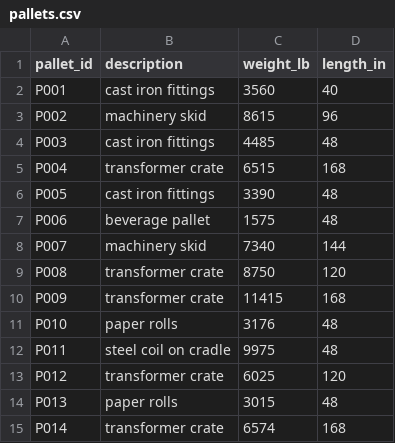
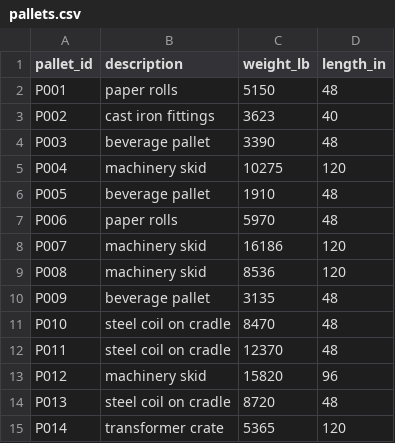
Before and after one commit to Pieda6/Insight, a CSV file: tasks/bridge-load-planning/environment/data/pallets.csv, drawn as a sheet; only a part is shown; the diff covers the shown part only.

```diff
--- a/tasks/bridge-load-planning/environment/data/pallets.csv
+++ b/tasks/bridge-load-planning/environment/data/pallets.csv
@@ -1,15 +1,15 @@
 pallet_id,description,weight_lb,length_in
-P001,cast iron fittings,3560,40
-P002,machinery skid,8615,96
-P003,cast iron fittings,4485,48
-P004,transformer crate,6515,168
-P005,cast iron fittings,3390,48
-P006,beverage pallet,1575,48
-P007,machinery skid,7340,144
-P008,transformer crate,8750,120
-P009,transformer crate,11415,168
-P010,paper rolls,3176,48
-P011,steel coil on cradle,9975,48
-P012,transformer crate,6025,120
-P013,paper rolls,3015,48
-P014,transformer crate,6574,168
+P001,paper rolls,5150,48
+P002,cast iron fittings,3623,40
+P003,beverage pallet,3390,48
+P004,machinery skid,10275,120
+P005,beverage pallet,1910,48
+P006,paper rolls,5970,48
+P007,machinery skid,16186,120
+P008,machinery skid,8536,120
+P009,beverage pallet,3135,48
+P010,steel coil on cradle,8470,48
+P011,steel coil on cradle,12370,48
+P012,machinery skid,15820,96
+P013,steel coil on cradle,8720,48
+P014,transformer crate,5365,120
```
Also changed, not shown: 5 removed rows and 126 edited cells elsewhere in this file, 3 other files.
